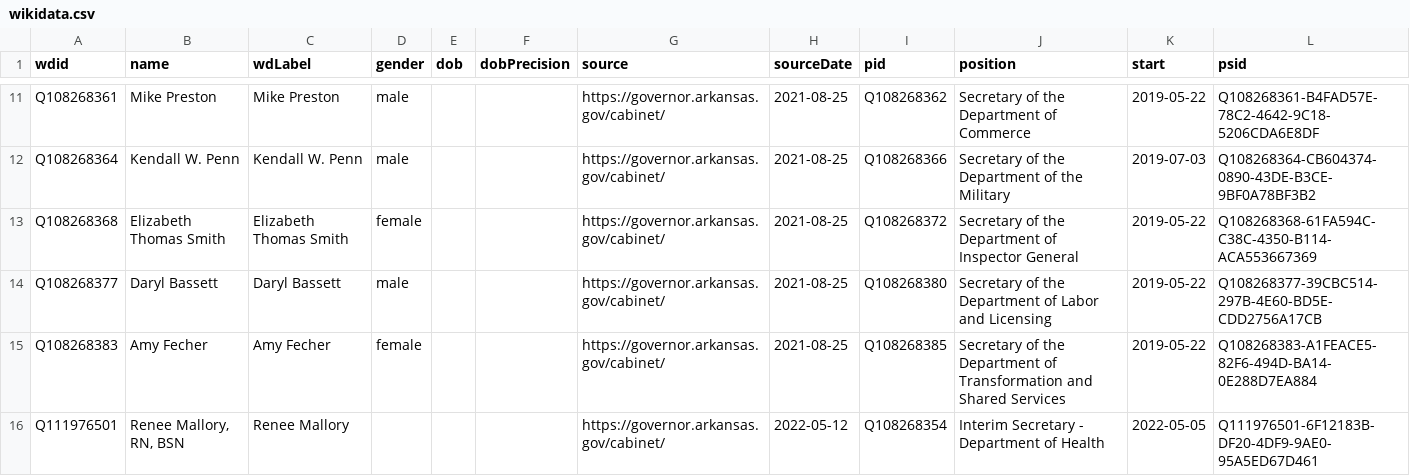
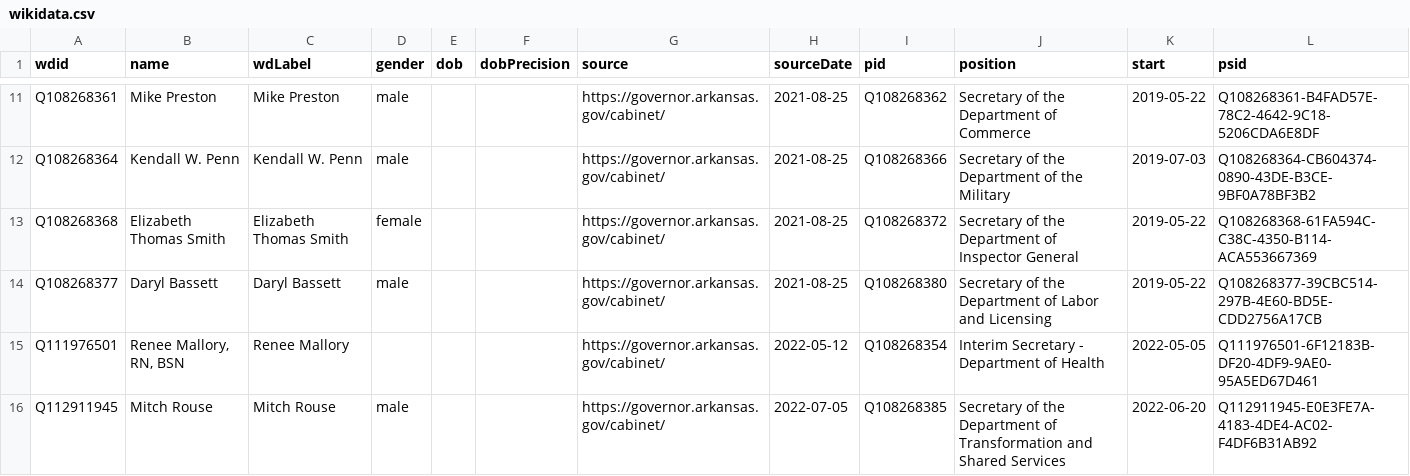
Before and after one commit to every-politician-scrapers/arkansas-cabinet, a CSV file: sources/official/wikidata.csv, drawn as a sheet; only a part is shown, gaps mark what is left out.

Commit message:
Compare external sources to Wikidata

```diff
--- a/sources/official/wikidata.csv
+++ b/sources/official/wikidata.csv
@@ -14,3 +14,3 @@ Q108268368,Elizabeth Thomas Smith,Elizabeth Thomas Smith,female,,,https://govern
 Q108268377,Daryl Bassett,Daryl Bassett,male,,,https://governor.arkansas.gov/cabinet/,2021-08-25,Q108268380,Secretary of the Department of Labor and Licensing,2019-05-22,Q108268377-39CBC514-297B-4E60-BD5E-CDD2756A17CB
-Q108268383,Amy Fecher,Amy Fecher,female,,,https://governor.arkansas.gov/cabinet/,2021-08-25,Q108268385,Secretary of the Department of Transformation and Shared Services,2019-05-22,Q108268383-A1FEACE5-82F6-494D-BA14-0E288D7EA884
 Q111976501,"Renee Mallory, RN, BSN",Renee Mallory,,,,https://governor.arkansas.gov/cabinet/,2022-05-12,Q108268354,Interim Secretary - Department of Health,2022-05-05,Q111976501-6F12183B-DF20-4DF9-9AE0-95A5ED67D461
+Q112911945,Mitch Rouse,Mitch Rouse,male,,,https://governor.arkansas.gov/cabinet/,2022-07-05,Q108268385,Secretary of the Department of Transformation and Shared Services,2022-06-20,Q112911945-E0E3FE7A-4183-4DE4-AC02-F4DF6B31AB92
```
Also changed, not shown: sources/official/scraped.csv.
